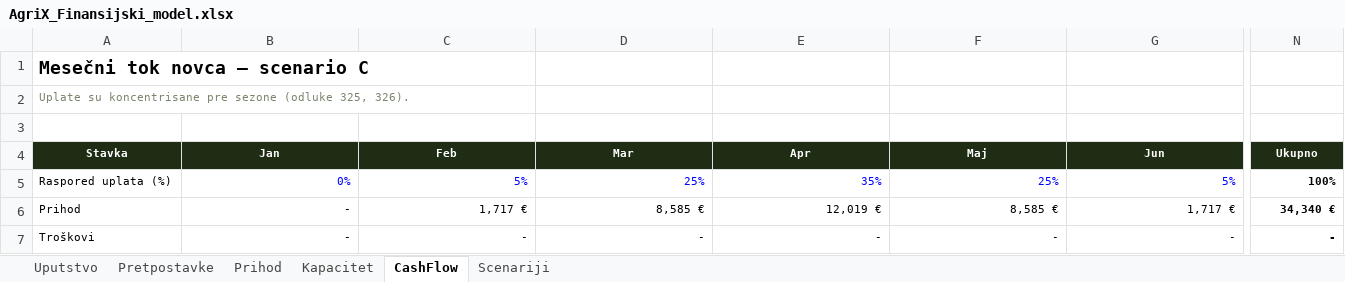
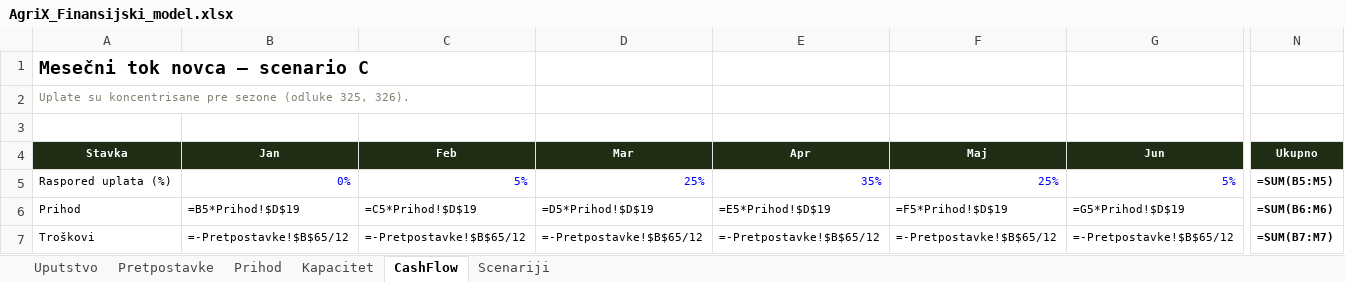
Before and after one commit to dusanmiladinovicVNM/otkupapp-pwa, an Excel workbook: docs/Finance/AgriX_Finansijski_model.xlsx, sheet CashFlow, drawn as a sheet; only a part is shown, gaps mark what is left out; values as stored, in another font and other column widths than the file's, no borders; formulas without a stored value are shown as written; the diff covers the shown part only; the diff names each change by its address in the sheet, - before the commit and + after, or states it on an @@ line.

```diff
--- a/docs/Finance/AgriX_Finansijski_model.xlsx (sheet CashFlow)
+++ b/docs/Finance/AgriX_Finansijski_model.xlsx (sheet CashFlow)
-N5 (Ukupno): 100%
+N5 (Ukupno): =SUM(B5:M5)
-B6 (Jan): -
+B6 (Jan): =B5*Prihod!$D$19
-C6 (Feb): 1,717 €
+C6 (Feb): =C5*Prihod!$D$19
-D6 (Mar): 8,585 €
+D6 (Mar): =D5*Prihod!$D$19
-E6 (Apr): 12,019 €
+E6 (Apr): =E5*Prihod!$D$19
-F6 (Maj): 8,585 €
+F6 (Maj): =F5*Prihod!$D$19
-G6 (Jun): 1,717 €
+G6 (Jun): =G5*Prihod!$D$19
-N6 (Ukupno): 34,340 €
+N6 (Ukupno): =SUM(B6:M6)
-B7 (Jan): -
+B7 (Jan): =-Pretpostavke!$B$65/12
-C7 (Feb): -
+C7 (Feb): =-Pretpostavke!$B$65/12
-D7 (Mar): -
+D7 (Mar): =-Pretpostavke!$B$65/12
-E7 (Apr): -
+E7 (Apr): =-Pretpostavke!$B$65/12
-F7 (Maj): -
+F7 (Maj): =-Pretpostavke!$B$65/12
-G7 (Jun): -
+G7 (Jun): =-Pretpostavke!$B$65/12
-N7 (Ukupno): -
+N7 (Ukupno): =SUM(B7:M7)
```
Also changed, not shown: 37 edited cells elsewhere in this sheet, sheet Prihod, sheet Pretpostavke, sheet Kapacitet, sheet Scenariji, docs/Sales/AgriX_Sablon_ponude.xlsx, 9 other files.
